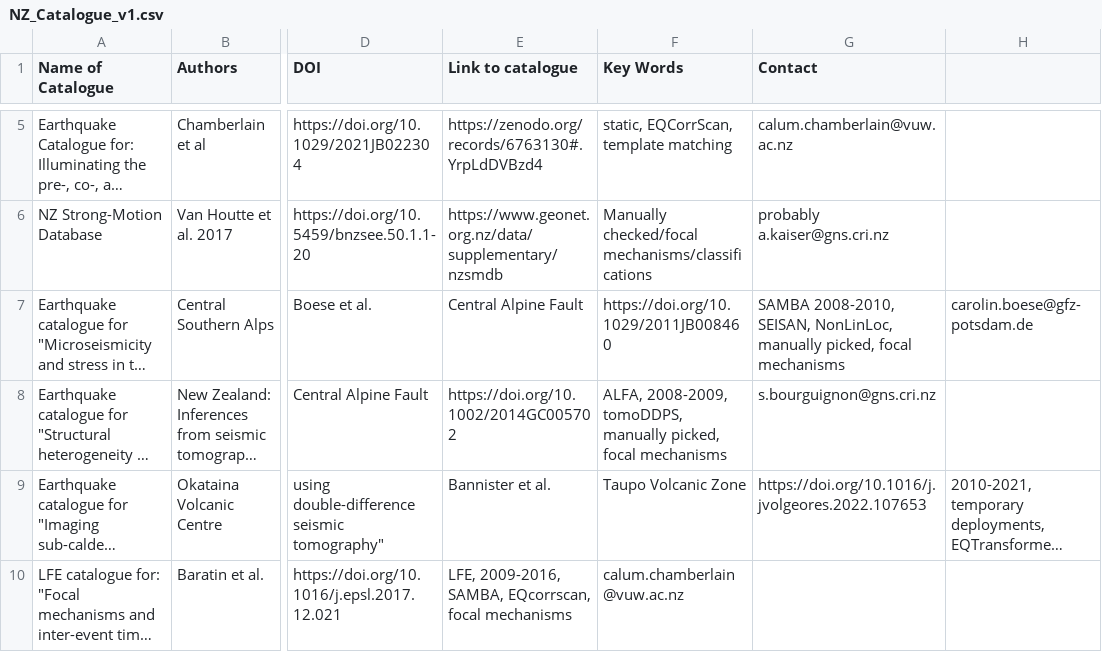
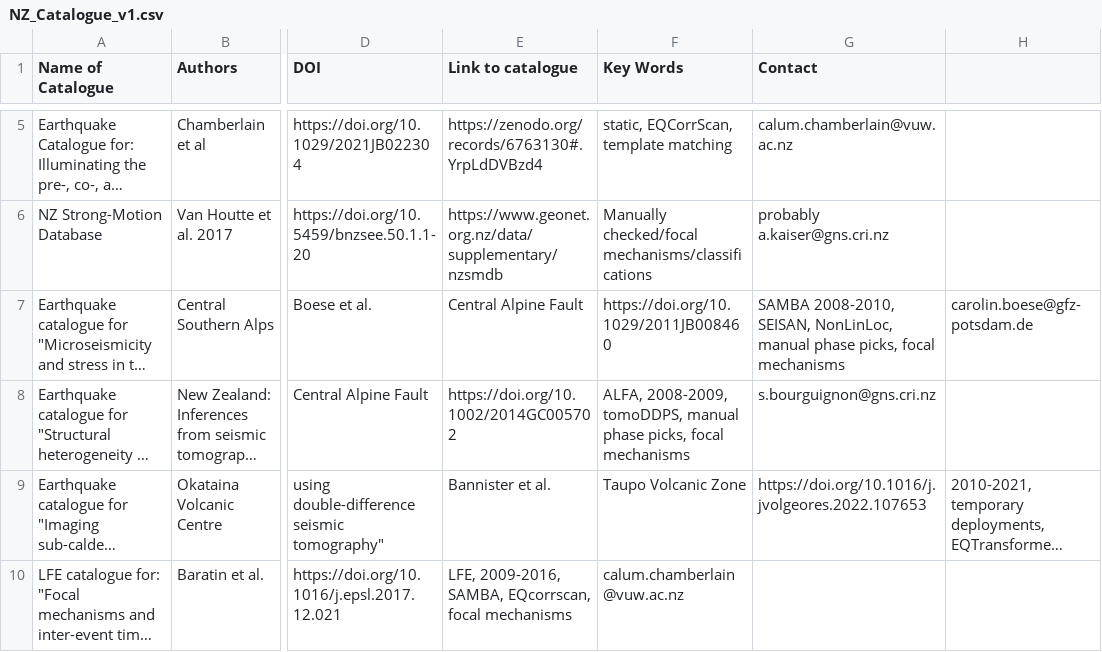
Before and after one commit to GNS-Science/nz-eq-cat-database, a CSV file: NZ_Catalogue_v1.csv, drawn as a sheet; only a part is shown, gaps mark what is left out; long unchanged cells end in …; the diff names each change by its address in the sheet, - before the commit and + after, or states it on an @@ line.

Commit message:
Update NZ_Catalogue_v1.csv

```diff
--- a/NZ_Catalogue_v1.csv
+++ b/NZ_Catalogue_v1.csv
-G7 (Contact): …SEISAN, NonLinLoc, manually picked, focal mechanisms
+G7 (Contact): …SEISAN, NonLinLoc, manual phase picks, focal mechanisms
-F8 (Key Words): …2008-2009, tomoDDPS, manually picked, focal mechanisms
+F8 (Key Words): …2008-2009, tomoDDPS, manual phase picks, focal mechanisms
```
